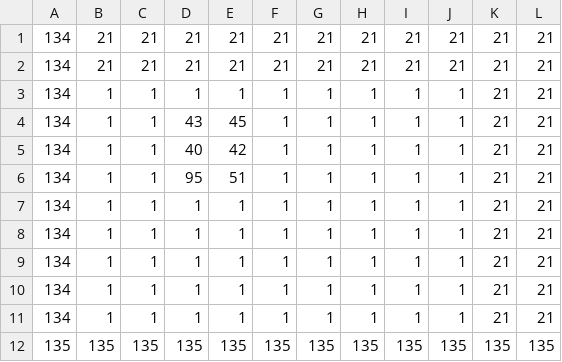
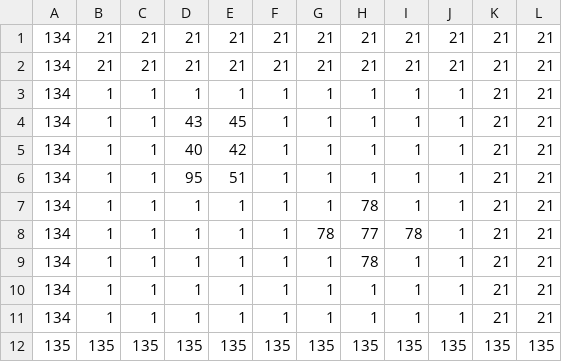
Before and after one commit to EpsilonAcetate/Be_Nice, a CSV file: assets/top-right-1.csv, drawn as a sheet.

```diff
--- a/assets/top-right-1.csv
+++ b/assets/top-right-1.csv
@@ -6,5 +6,5 @@
 134,1,1,95,51,1,1,1,1,1,21,21
-134,1,1,1,1,1,1,1,1,1,21,21
-134,1,1,1,1,1,1,1,1,1,21,21
-134,1,1,1,1,1,1,1,1,1,21,21
+134,1,1,1,1,1,1,78,1,1,21,21
+134,1,1,1,1,1,78,77,78,1,21,21
+134,1,1,1,1,1,1,78,1,1,21,21
 134,1,1,1,1,1,1,1,1,1,21,21
```
Also changed, not shown: assets/bottom-mid-post.csv, assets/lib-down.csv, 33 other files.
